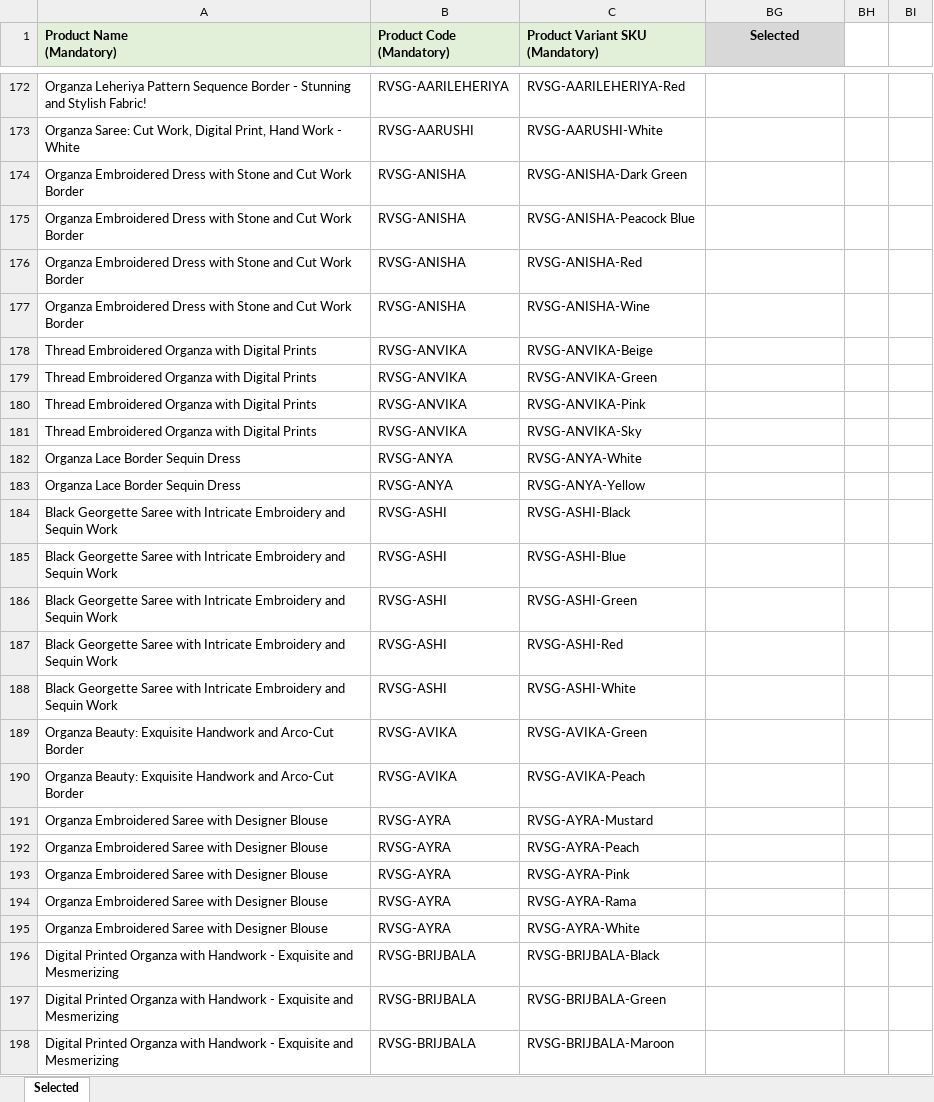
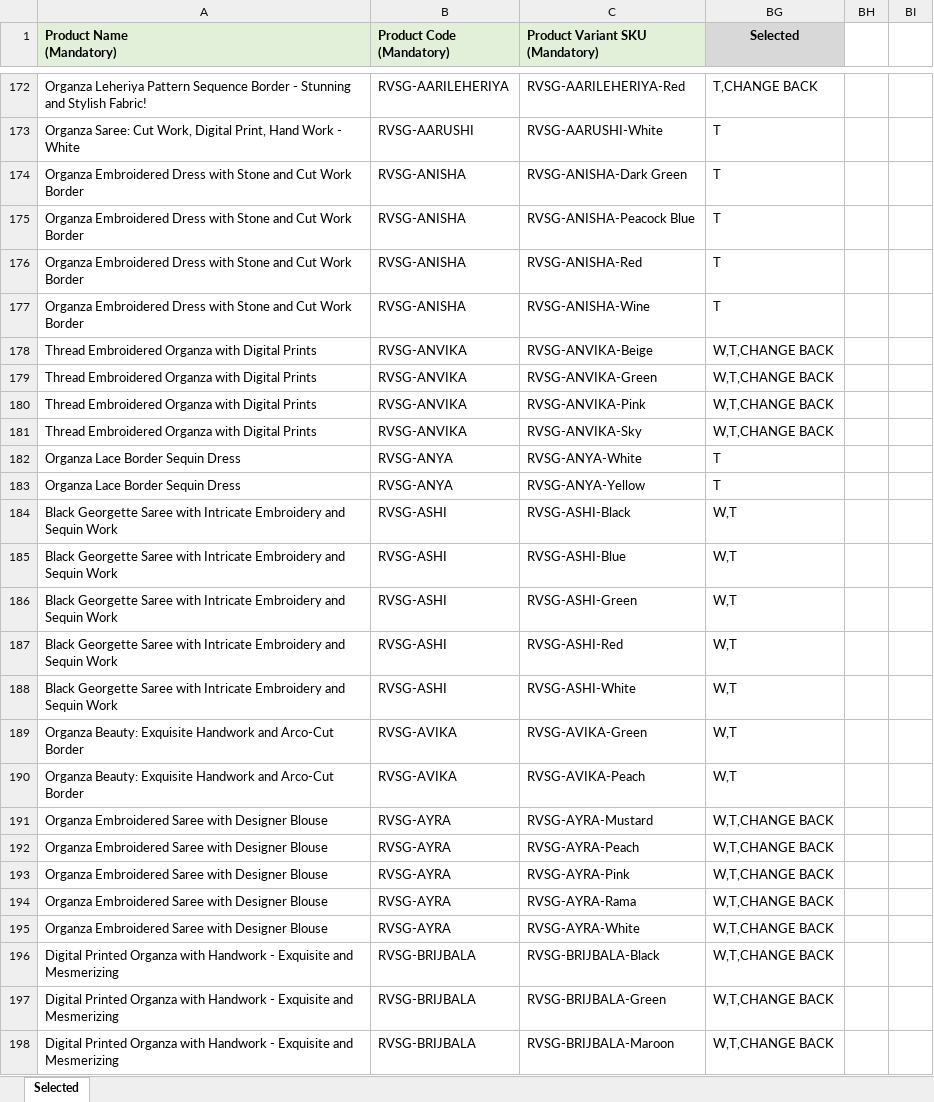
Before and after one commit to shrodinger123/bandisha, an Excel workbook: ynf_products/sarees-4001-5000.xlsx, sheet Selected, drawn as a sheet; only a part is shown, gaps mark what is left out; values as stored, in another font and other column widths than the file's, no borders; the diff covers the shown part only; the diff names each change by its address in the sheet, - before the commit and + after, or states it on an @@ line.

Commit message:
added selected files

```diff
--- a/ynf_products/sarees-4001-5000.xlsx (sheet Selected)
+++ b/ynf_products/sarees-4001-5000.xlsx (sheet Selected)
-BG172 (Selected): (empty)
+BG172 (Selected): T,CHANGE BACK
-BG173:BG177 (Selected): (empty)
+BG173:BG177 (Selected): T
-BG178:BG181 (Selected): (empty)
+BG178:BG181 (Selected): W,T,CHANGE BACK
-BG182:BG183 (Selected): (empty)
+BG182:BG183 (Selected): T
-BG184:BG190 (Selected): (empty)
+BG184:BG190 (Selected): W,T
-BG191:BG198 (Selected): (empty)
+BG191:BG198 (Selected): W,T,CHANGE BACK
```
Also changed, not shown: 2 added rows, 2 removed rows and 616 edited cells elsewhere in this sheet, ynf_products/sarees-5001-end.xlsx, 2 other files.
